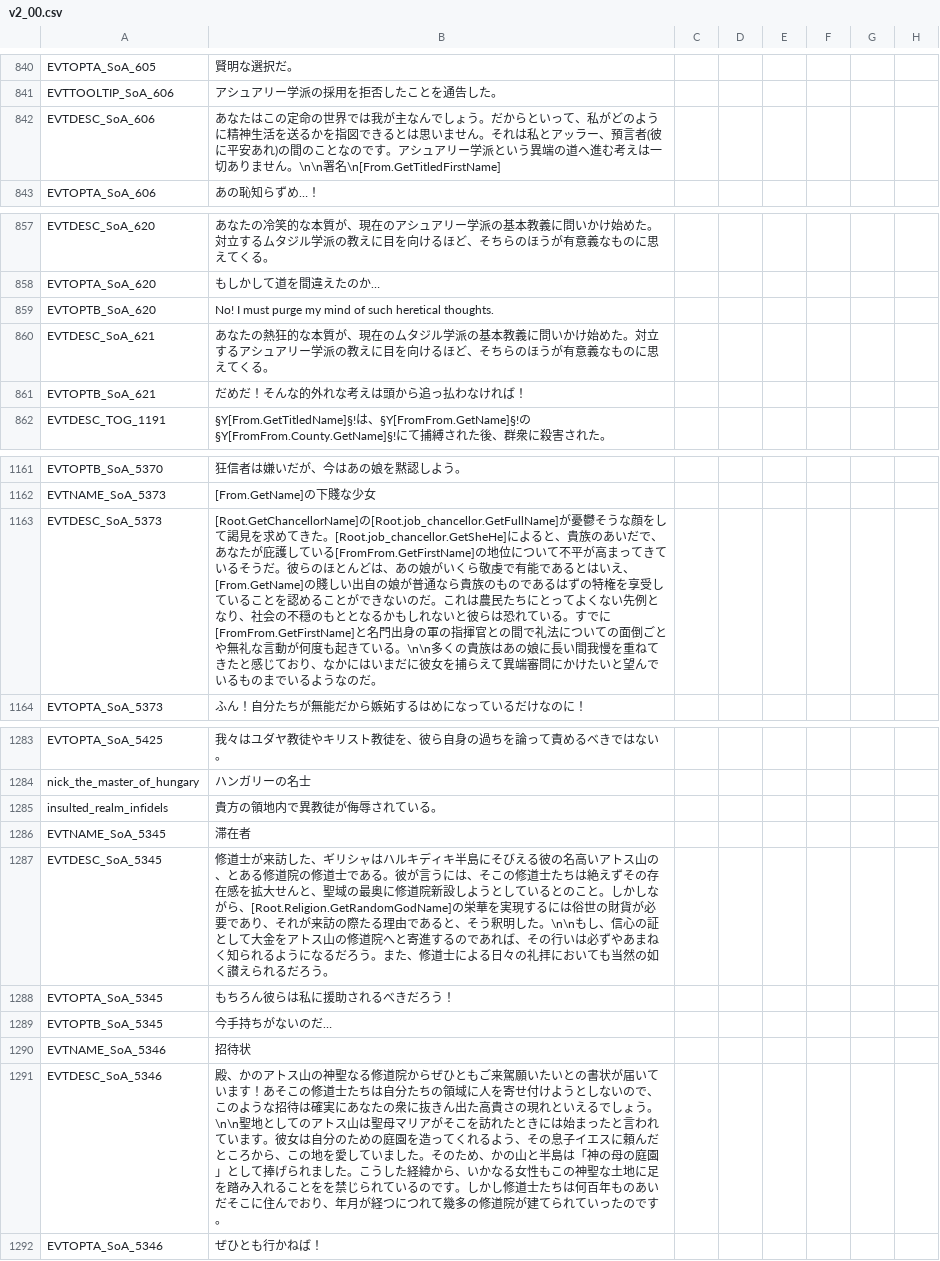
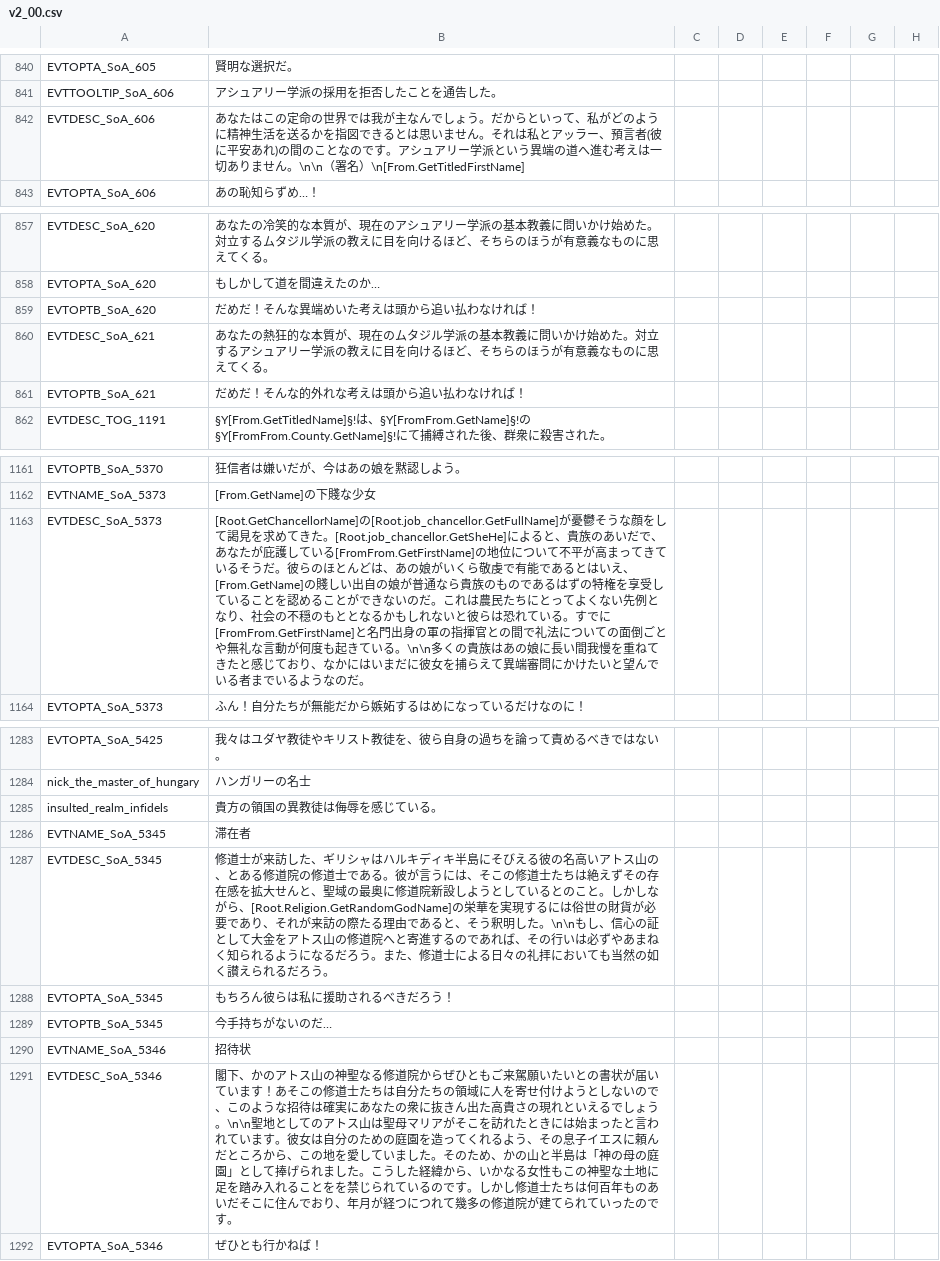
Before and after one commit to matanki-saito/CK2JPModAppendixI, a CSV file: source/localisation/v2_00.csv, drawn as a sheet; only a part is shown, gaps mark what is left out; the diff names each change by its address in the sheet, - before the commit and + after, or states it on an @@ line.

```diff
--- a/source/localisation/v2_00.csv
+++ b/source/localisation/v2_00.csv
-B842: …せん。\n\n署名\n[From.GetTitledFirstName]
+B842: …せん。\n\n（署名）\n[From.GetTitledFirstName]
-B859: No! I must purge my mind of such heretical thoughts.
+B859: だめだ！そんな異端めいた考えは頭から追い払わなければ！
-B861: だめだ！そんな的外れな考えは頭から追っ払わなければ！
+B861: だめだ！そんな的外れな考えは頭から追い払わなければ！
-B1163: …んでいるものまでいる…
+B1163: …んでいる者までいる…
-B1285: 貴方の領地内で異教徒が侮辱されている。
+B1285: 貴方の領国の異教徒は侮辱を感じている。
-B1291: 殿、かのア…
+B1291: 閣下、かのア…
```
Also changed, not shown: source/localisation/MonksAndMystics.csv, 1 other file.
